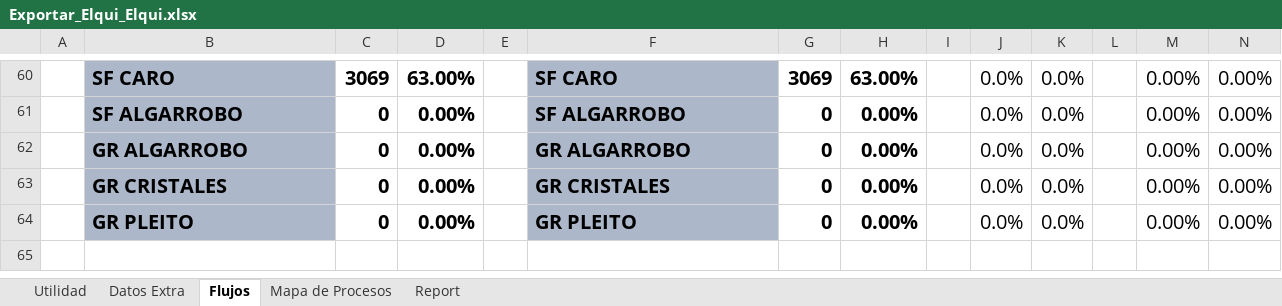
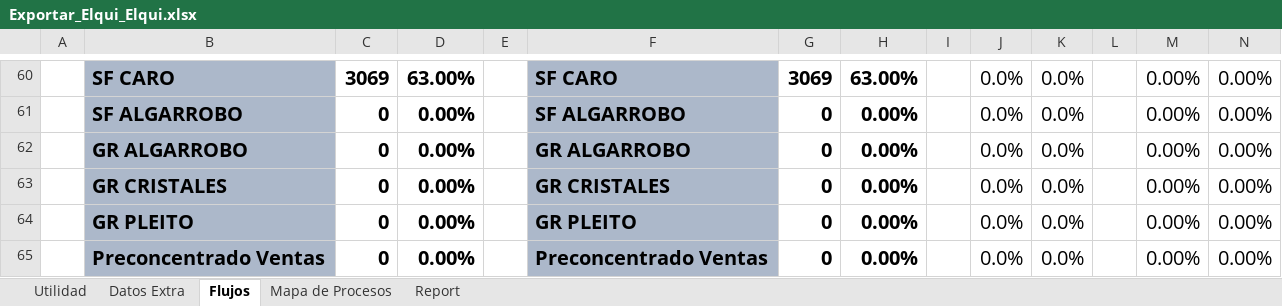
Before and after one commit to fracastr/minera, an Excel workbook: public/Export/Exportar_Elqui_Elqui.xlsx, sheet Flujos, drawn as a sheet; only a part is shown, gaps mark what is left out; values as stored, in another font and other column widths than the file's, no borders; conditional formats not drawn; rows hold the shown columns only; the diff names each change by its address in the sheet, - before the commit and + after, or states it on an @@ line.

Commit message:
Update Exportar_Elqui_Elqui.xlsx

```diff
--- a/public/Export/Exportar_Elqui_Elqui.xlsx (sheet Flujos)
+++ b/public/Export/Exportar_Elqui_Elqui.xlsx (sheet Flujos)
+row 65:  | Preconcentrado Ventas | 0 | 0.00% |  | Preconcentrado Ventas | 0 | 0.00% |  | 0.0% | 0.0% |  | 0.00% | 0.00%
```
Also changed, not shown: sheet Report, sheet Datos Extra, charts or pictures.
